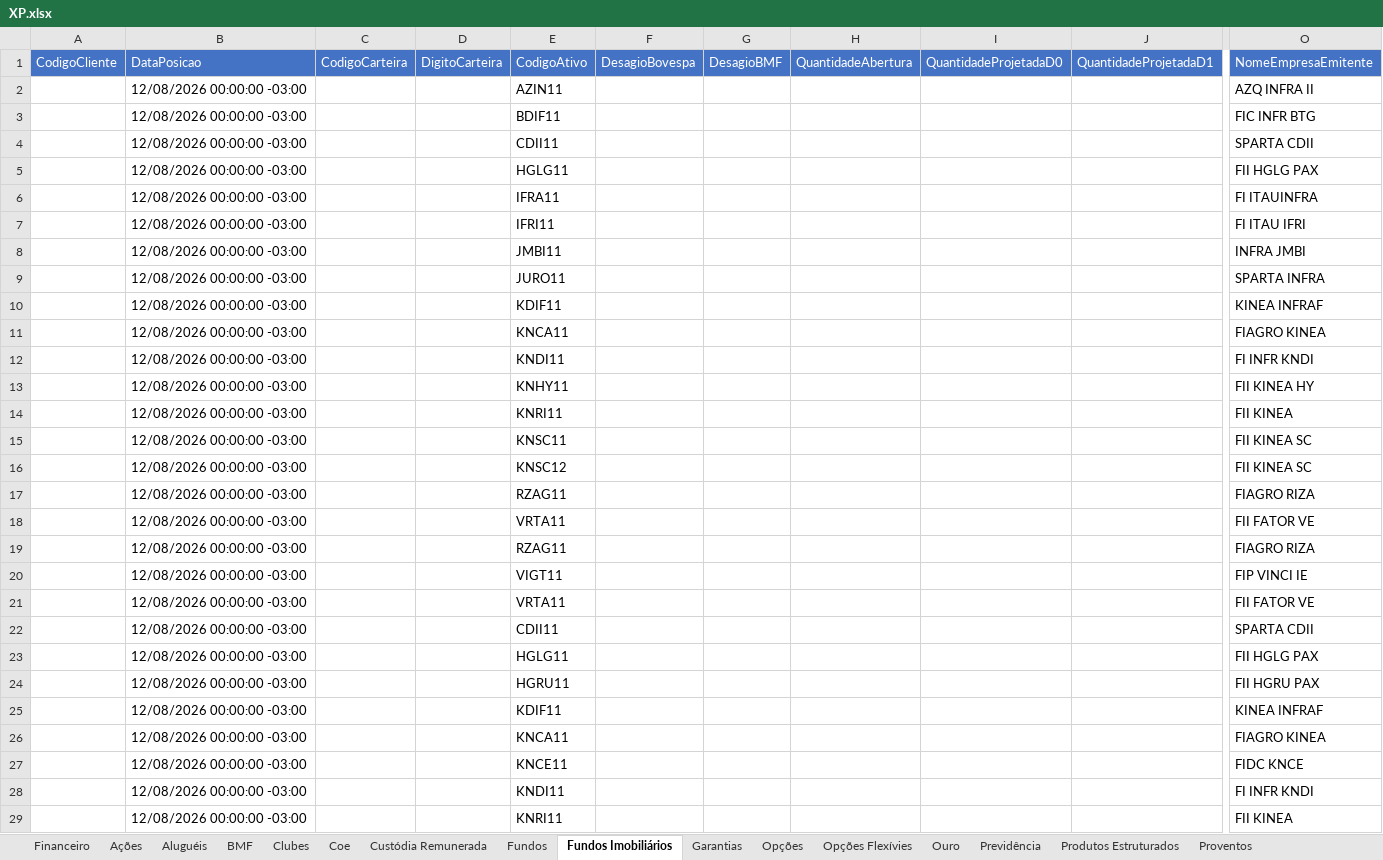
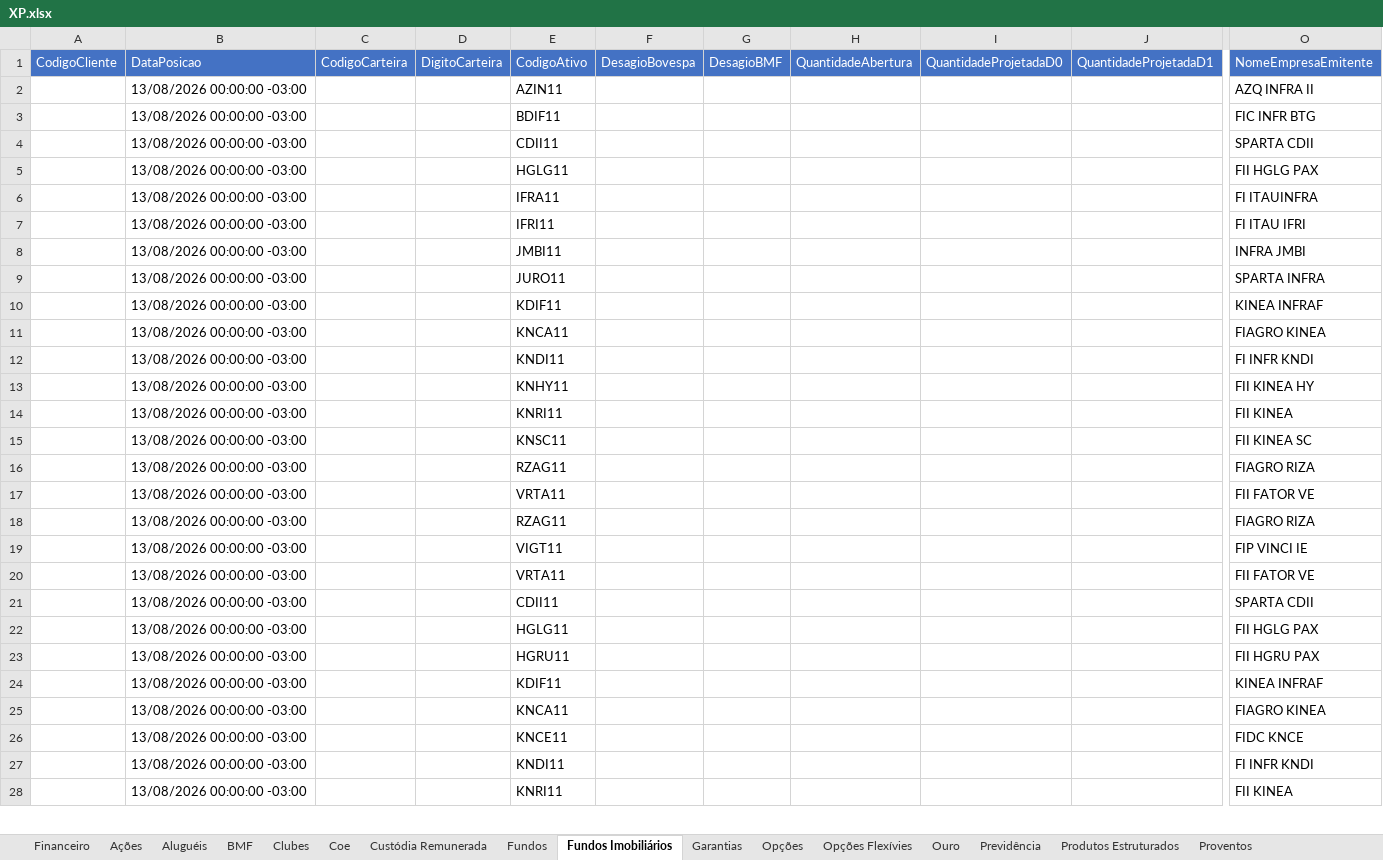
Before and after one commit to AloacaoMWealth/alocationmwealth, an Excel workbook: posicoes/XP.xlsx, sheet Fundos Imobiliários, drawn as a sheet; only a part is shown, gaps mark what is left out; values as stored, in another font and other column widths than the file's, no borders; removed rows and columns are numbered as before the commit, all else as after; rows hold the shown columns only; the diff covers the shown part only; the diff names each change by its address in the sheet, - before the commit and + after, or states it on an @@ line.

```diff
--- a/posicoes/XP.xlsx (sheet Fundos Imobiliários)
+++ b/posicoes/XP.xlsx (sheet Fundos Imobiliários)
-B2:B15: 12/08/2026 00:00:00 -03:00
+B2:B15: 13/08/2026 00:00:00 -03:00
-row 16:  | 12/08/2026 00:00:00 -03:00 |  |  | KNSC12 |  |  |  |  |  | FII KINEA SC
-B16:B28: 12/08/2026 00:00:00 -03:00
+B16:B28: 13/08/2026 00:00:00 -03:00
```
Also changed, not shown: other rows of this sheet, sheet Proventos, sheet Proventos Fundo Imob, sheet Fundos, sheet Financeiro, sheet Ações, sheet Coe, 5 more sheets.
